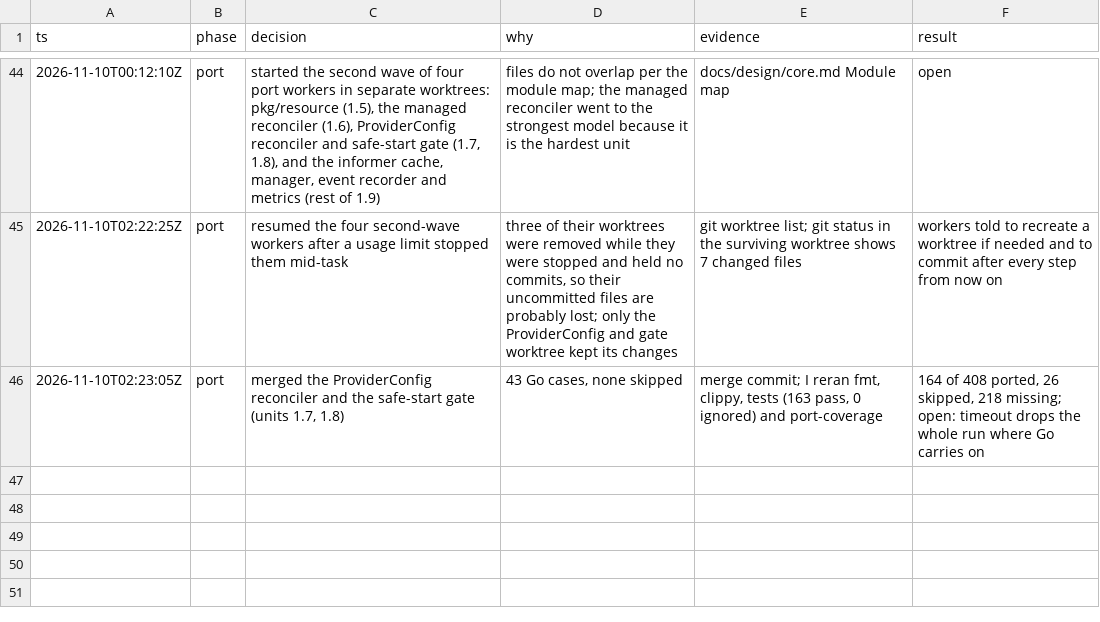
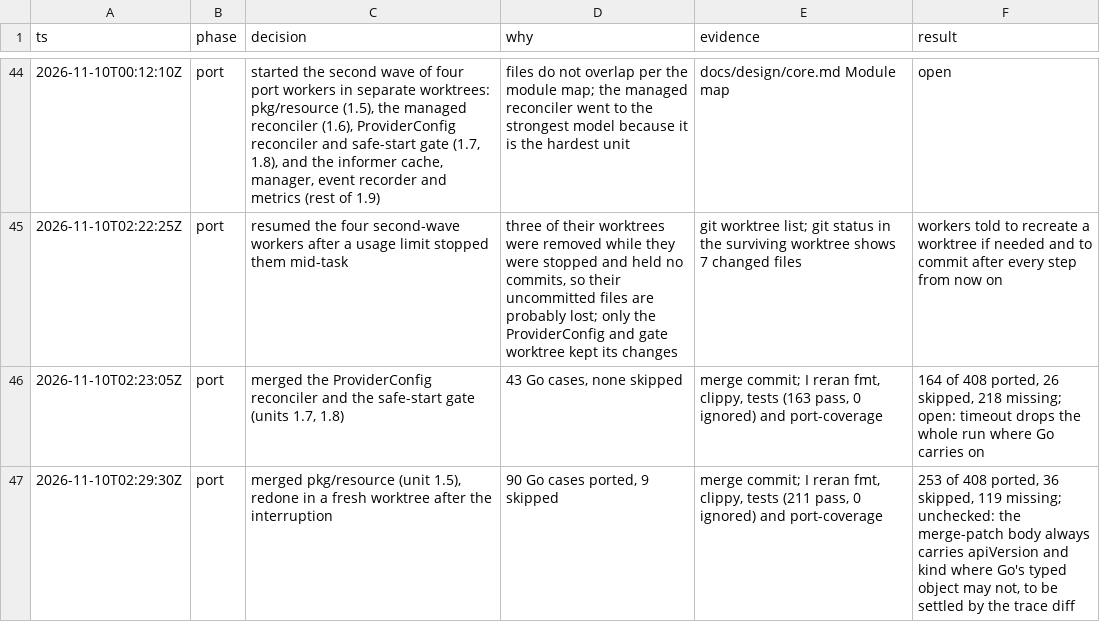
Before and after one commit to cychiang/crossplane-runtime-rs, a TSV file: decisions.tsv, drawn as a sheet; only a part is shown, gaps mark what is left out; the diff names each change by its address in the sheet, - before the commit and + after, or states it on an @@ line.

Commit message:
Log the pkg/resource merge

```diff
--- a/decisions.tsv
+++ b/decisions.tsv
+row 47: 2026-11-10T02:29:30Z | port | merged pkg/resource (unit 1.5), redone in a fresh worktree after the interruption | 90 Go cases ported, 9 skipped | merge commit; I reran fmt, clippy, tests (211 pass, 0 ignored) and port-coverage | 253 of 408 ported, 36 skipped, 119 missing; unchecked: the merge-patch body always carries apiVersion and kind where Go's typed object may not, to be settled by the trace diff
```
